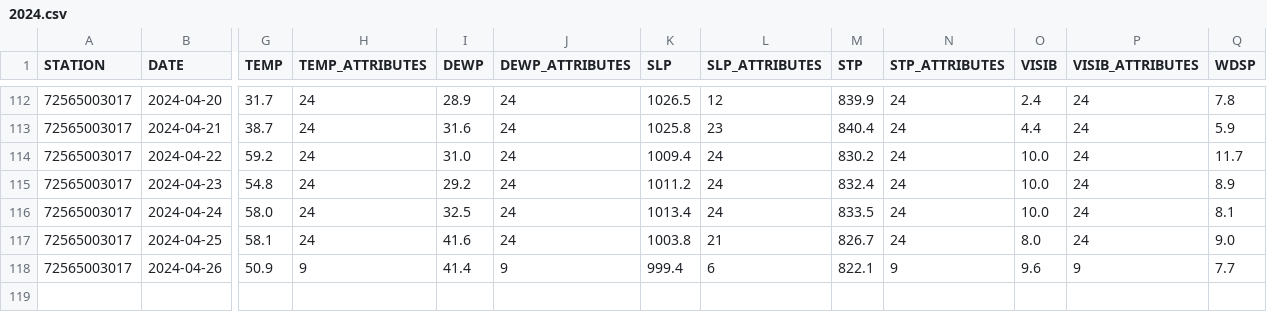
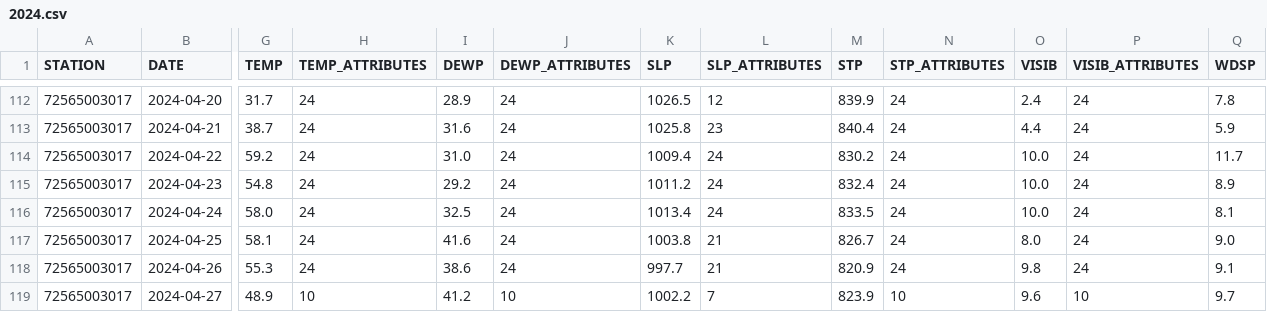
Before and after one commit to HulacSt/den-weather, a CSV file: data/daily/raw/2024.csv, drawn as a sheet; only a part is shown, gaps mark what is left out; rows hold the shown columns only; the diff covers the shown part only; the diff names each change by its address in the sheet, - before the commit and + after, or states it on an @@ line.

```diff
--- a/data/daily/raw/2024.csv
+++ b/data/daily/raw/2024.csv
-G118 (TEMP): 50.9
+G118 (TEMP): 55.3
-H118 (TEMP_ATTRIBUTES): 9
+H118 (TEMP_ATTRIBUTES): 24
-I118 (DEWP): 41.4
+I118 (DEWP): 38.6
-J118 (DEWP_ATTRIBUTES): 9
+J118 (DEWP_ATTRIBUTES): 24
-K118 (SLP): 999.4
+K118 (SLP): 997.7
-L118 (SLP_ATTRIBUTES): 6
+L118 (SLP_ATTRIBUTES): 21
-M118 (STP): 822.1
+M118 (STP): 820.9
-N118 (STP_ATTRIBUTES): 9
+N118 (STP_ATTRIBUTES): 24
-O118 (VISIB): 9.6
+O118 (VISIB): 9.8
-P118 (VISIB_ATTRIBUTES): 9
+P118 (VISIB_ATTRIBUTES): 24
-Q118 (WDSP): 7.7
+Q118 (WDSP): 9.1
+row 119: 72565003017 | 2024-04-27 | 48.9 | 10 | 41.2 | 10 | 1002.2 | 7 | 823.9 | 10 | 9.6 | 10 | 9.7
```
Also changed, not shown: 7 edited cells elsewhere in this file, 1 other file.
